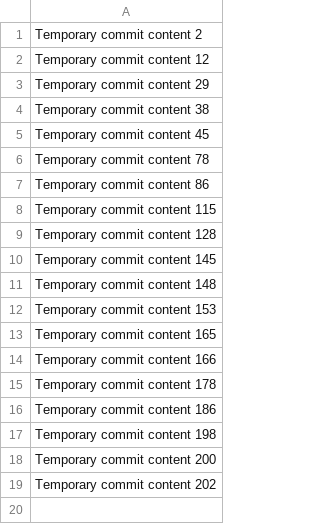
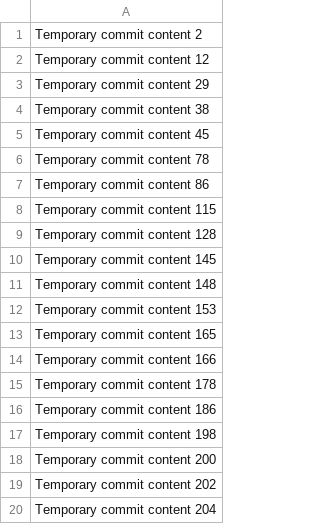
Before and after one commit to chrisparishaines/weather-app, a CSV file: data.csv, drawn as a sheet; the diff names each change by its address in the sheet, - before the commit and + after, or states it on an @@ line.

```diff
--- a/data.csv
+++ b/data.csv
+row 20: Temporary commit content 204
```
